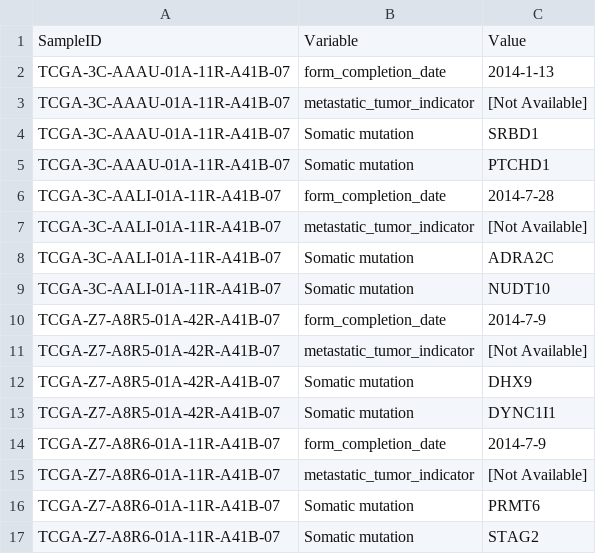
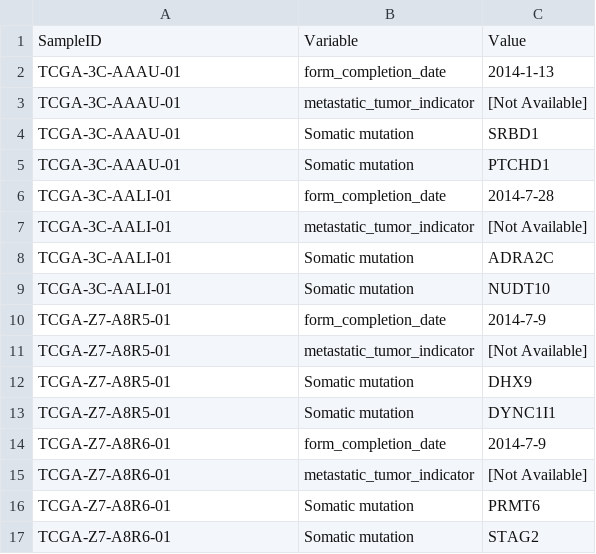
Before and after one commit to srp33/WishBuilder, a TSV file: TCGA_BreastCancer_GDC/test_metadata.tsv, drawn as a sheet.

```diff
--- a/TCGA_BreastCancer_GDC/test_metadata.tsv
+++ b/TCGA_BreastCancer_GDC/test_metadata.tsv
@@ -1,17 +1,17 @@
 SampleID	Variable	Value
-TCGA-3C-AAAU-01A-11R-A41B-07	form_completion_date	2014-1-13
-TCGA-3C-AAAU-01A-11R-A41B-07	metastatic_tumor_indicator	[Not Available]
-TCGA-3C-AAAU-01A-11R-A41B-07	Somatic mutation	SRBD1
-TCGA-3C-AAAU-01A-11R-A41B-07	Somatic mutation	PTCHD1
-TCGA-3C-AALI-01A-11R-A41B-07	form_completion_date	2014-7-28
-TCGA-3C-AALI-01A-11R-A41B-07	metastatic_tumor_indicator	[Not Available]
-TCGA-3C-AALI-01A-11R-A41B-07	Somatic mutation	ADRA2C
-TCGA-3C-AALI-01A-11R-A41B-07	Somatic mutation	NUDT10
-TCGA-Z7-A8R5-01A-42R-A41B-07	form_completion_date	2014-7-9
-TCGA-Z7-A8R5-01A-42R-A41B-07	metastatic_tumor_indicator	[Not Available]
-TCGA-Z7-A8R5-01A-42R-A41B-07	Somatic mutation	DHX9
-TCGA-Z7-A8R5-01A-42R-A41B-07	Somatic mutation	DYNC1I1
-TCGA-Z7-A8R6-01A-11R-A41B-07	form_completion_date	2014-7-9
-TCGA-Z7-A8R6-01A-11R-A41B-07	metastatic_tumor_indicator	[Not Available]
-TCGA-Z7-A8R6-01A-11R-A41B-07	Somatic mutation	PRMT6
-TCGA-Z7-A8R6-01A-11R-A41B-07	Somatic mutation	STAG2
+TCGA-3C-AAAU-01	form_completion_date	2014-1-13
+TCGA-3C-AAAU-01	metastatic_tumor_indicator	[Not Available]
+TCGA-3C-AAAU-01	Somatic mutation	SRBD1
+TCGA-3C-AAAU-01	Somatic mutation	PTCHD1
+TCGA-3C-AALI-01	form_completion_date	2014-7-28
+TCGA-3C-AALI-01	metastatic_tumor_indicator	[Not Available]
+TCGA-3C-AALI-01	Somatic mutation	ADRA2C
+TCGA-3C-AALI-01	Somatic mutation	NUDT10
+TCGA-Z7-A8R5-01	form_completion_date	2014-7-9
+TCGA-Z7-A8R5-01	metastatic_tumor_indicator	[Not Available]
+TCGA-Z7-A8R5-01	Somatic mutation	DHX9
+TCGA-Z7-A8R5-01	Somatic mutation	DYNC1I1
+TCGA-Z7-A8R6-01	form_completion_date	2014-7-9
+TCGA-Z7-A8R6-01	metastatic_tumor_indicator	[Not Available]
+TCGA-Z7-A8R6-01	Somatic mutation	PRMT6
+TCGA-Z7-A8R6-01	Somatic mutation	STAG2
```
Also changed, not shown: TCGA_BreastCancer_GDC/test_data.tsv, 1 other file.
